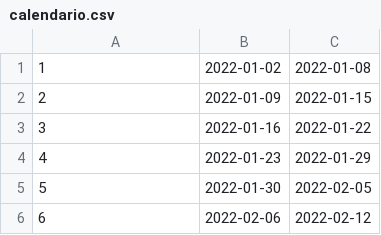
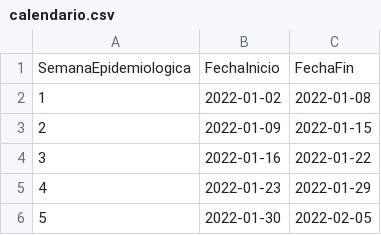
Before and after one commit to paulpanezc/GCP, a CSV file: recursos/minsa/calendario.csv, drawn as a sheet; only a part is shown; the shorter side is filled out with more unchanged rows.

Commit message:
version 0.4 capas de almacenamiento y procesamiento del data lake en big query

```diff
--- a/recursos/minsa/calendario.csv
+++ b/recursos/minsa/calendario.csv
@@ -1 +1,2 @@
+SemanaEpidemiologica,FechaInicio,FechaFin
 1,2022-01-02,2022-01-08
```
Also changed, not shown: 13 other files.
